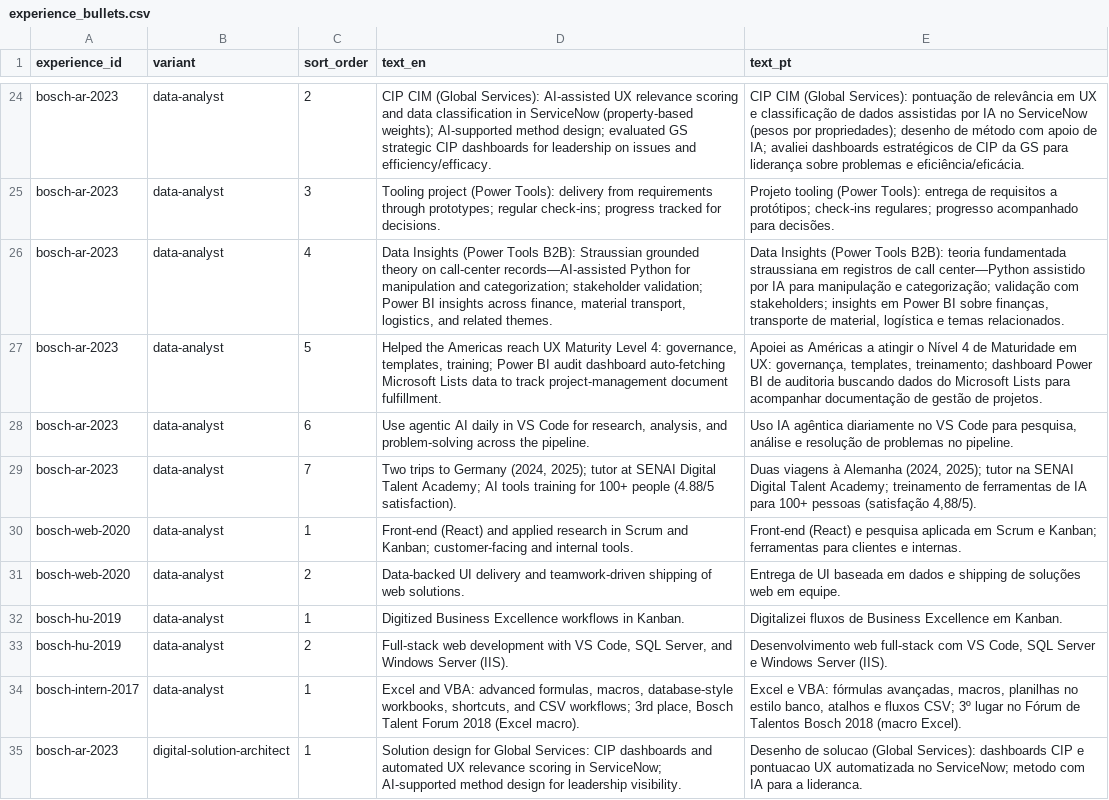
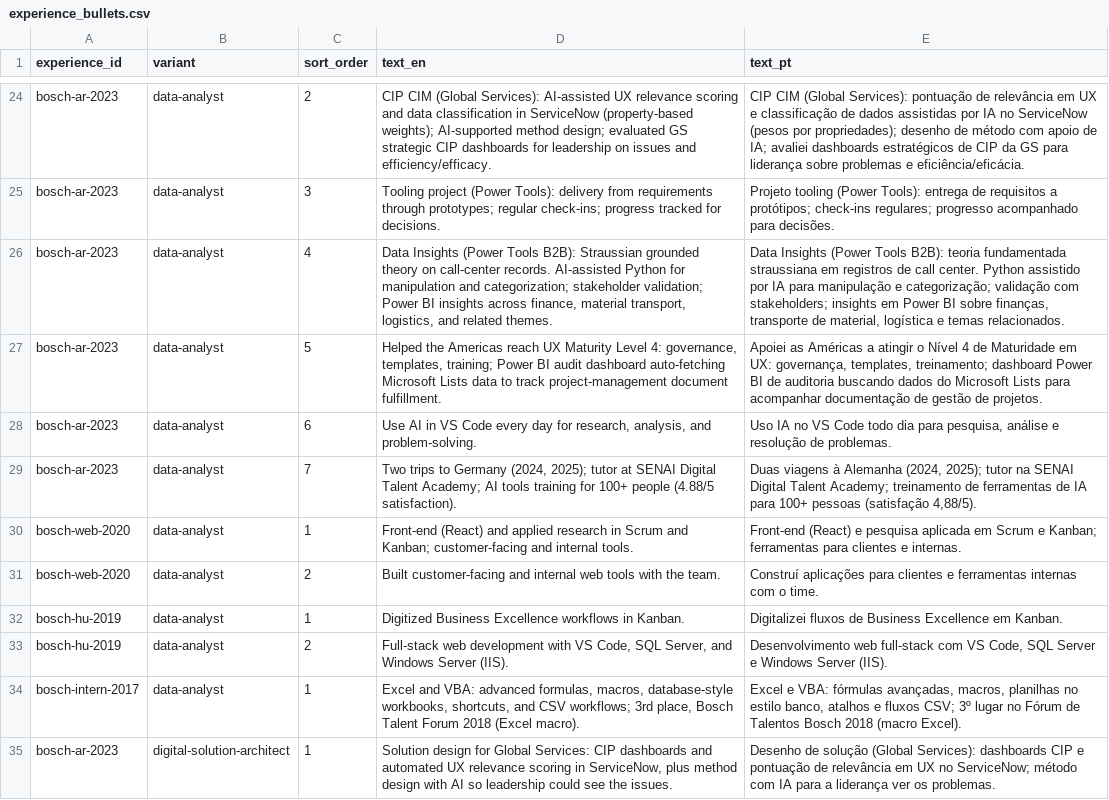
Before and after one commit to duducm2/my-personal-repo, a CSV file: my-data/canonical/experience_bullets.csv, drawn as a sheet; only a part is shown, gaps mark what is left out; the diff covers the shown part only.

```diff
--- a/my-data/canonical/experience_bullets.csv
+++ b/my-data/canonical/experience_bullets.csv
@@ -25,8 +25,8 @@ bosch-ar-2023,data-analyst,2,CIP CIM (Global Services): AI-assisted UX relevance
 bosch-ar-2023,data-analyst,3,Tooling project (Power Tools): delivery from requirements through prototypes; regular check-ins; progress tracked for decisions.,Projeto tooling (Power Tools): entrega de requisitos a protótipos; check-ins regulares; progresso acompanhado para decisões.
-bosch-ar-2023,data-analyst,4,"Data Insights (Power Tools B2B): Straussian grounded theory on call-center records—AI-assisted Python for manipulation and categorization; stakeholder validation; Power BI insights across finance, material transport, logistics, and related themes.","Data Insights (Power Tools B2B): teoria fundamentada straussiana em registros de call center—Python assistido por IA para manipulação e categorização; validação com stakeholders; insights em Power BI sobre finanças, transporte de material, logística e temas relacionados."
+bosch-ar-2023,data-analyst,4,"Data Insights (Power Tools B2B): Straussian grounded theory on call-center records. AI-assisted Python for manipulation and categorization; stakeholder validation; Power BI insights across finance, material transport, logistics, and related themes.","Data Insights (Power Tools B2B): teoria fundamentada straussiana em registros de call center. Python assistido por IA para manipulação e categorização; validação com stakeholders; insights em Power BI sobre finanças, transporte de material, logística e temas relacionados."
 bosch-ar-2023,data-analyst,5,"Helped the Americas reach UX Maturity Level 4: governance, templates, training; Power BI audit dashboard auto-fetching Microsoft Lists data to track project-management document fulfillment.","Apoiei as Américas a atingir o Nível 4 de Maturidade em UX: governança, templates, treinamento; dashboard Power BI de auditoria buscando dados do Microsoft Lists para acompanhar documentação de gestão de projetos."
-bosch-ar-2023,data-analyst,6,"Use agentic AI daily in VS Code for research, analysis, and problem-solving across the pipeline.","Uso IA agêntica diariamente no VS Code para pesquisa, análise e resolução de problemas no pipeline."
+bosch-ar-2023,data-analyst,6,"Use AI in VS Code every day for research, analysis, and problem-solving.","Uso IA no VS Code todo dia para pesquisa, análise e resolução de problemas."
 bosch-ar-2023,data-analyst,7,"Two trips to Germany (2024, 2025); tutor at SENAI Digital Talent Academy; AI tools training for 100+ people (4.88/5 satisfaction).","Duas viagens à Alemanha (2024, 2025); tutor na SENAI Digital Talent Academy; treinamento de ferramentas de IA para 100+ pessoas (satisfação 4,88/5)."
 bosch-web-2020,data-analyst,1,Front-end (React) and applied research in Scrum and Kanban; customer-facing and internal tools.,Front-end (React) e pesquisa aplicada em Scrum e Kanban; ferramentas para clientes e internas.
-bosch-web-2020,data-analyst,2,Data-backed UI delivery and teamwork-driven shipping of web solutions.,Entrega de UI baseada em dados e shipping de soluções web em equipe.
+bosch-web-2020,data-analyst,2,Built customer-facing and internal web tools with the team.,Construí aplicações para clientes e ferramentas internas com o time.
 bosch-hu-2019,data-analyst,1,Digitized Business Excellence workflows in Kanban.,Digitalizei fluxos de Business Excellence em Kanban.
@@ -34,2 +34,2 @@ bosch-hu-2019,data-analyst,2,"Full-stack web development with VS Code, SQL Serve
 bosch-intern-2017,data-analyst,1,"Excel and VBA: advanced formulas, macros, database-style workbooks, shortcuts, and CSV workflows; 3rd place, Bosch Talent Forum 2018 (Excel macro).","Excel e VBA: fórmulas avançadas, macros, planilhas no estilo banco, atalhos e fluxos CSV; 3º lugar no Fórum de Talentos Bosch 2018 (macro Excel)."
-bosch-ar-2023,digital-solution-architect,1,Solution design for Global Services: CIP dashboards and automated UX relevance scoring in ServiceNow; AI-supported method design for leadership visibility.,Desenho de solucao (Global Services): dashboards CIP e pontuacao UX automatizada no ServiceNow; metodo com IA para a lideranca.
+bosch-ar-2023,digital-solution-architect,1,"Solution design for Global Services: CIP dashboards and automated UX relevance scoring in ServiceNow, plus method design with AI so leadership could see the issues.",Desenho de solução (Global Services): dashboards CIP e pontuação de relevância em UX no ServiceNow; método com IA para a liderança ver os problemas.
```
Also changed, not shown: 31 edited cells elsewhere in this file, my-data/canonical/job_openings.csv, my-data/canonical/narratives.csv, 26 other files.
